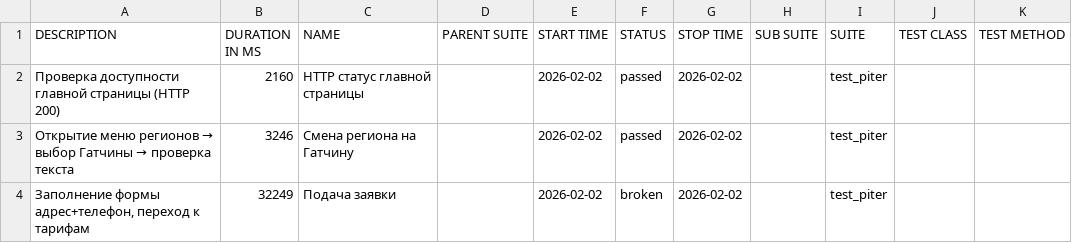
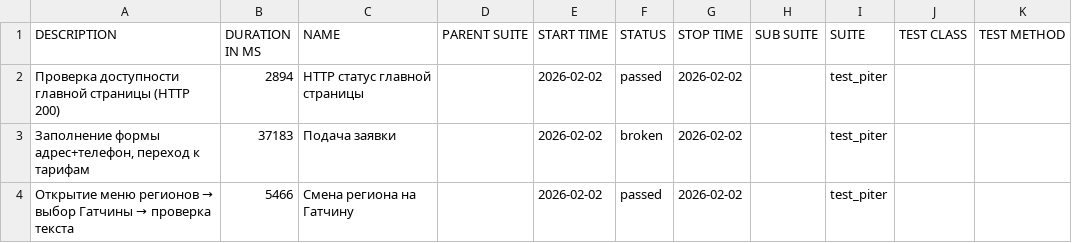
Before and after one commit to PomidorOgurets/qa_piter_auto_tests, a CSV file: data/suites.csv, drawn as a sheet.

```diff
--- a/data/suites.csv
+++ b/data/suites.csv
@@ -1,4 +1,4 @@
 "DESCRIPTION","DURATION IN MS","NAME","PARENT SUITE","START TIME","STATUS","STOP TIME","SUB SUITE","SUITE","TEST CLASS","TEST METHOD"
-"Проверка доступности главной страницы (HTTP 200)","2160","HTTP статус главной страницы","","2026-02-02","passed","2026-02-02","","test_piter","",""
-"Открытие меню регионов → выбор Гатчины → проверка текста","3246","Смена региона на Гатчину","","2026-02-02","passed","2026-02-02","","test_piter","",""
-"Заполнение формы адрес+телефон, переход к тарифам","32249","Подача заявки","","2026-02-02","broken","2026-02-02","","test_piter","",""
+"Проверка доступности главной страницы (HTTP 200)","2894","HTTP статус главной страницы","","2026-02-02","passed","2026-02-02","","test_piter","",""
+"Заполнение формы адрес+телефон, переход к тарифам","37183","Подача заявки","","2026-02-02","broken","2026-02-02","","test_piter","",""
+"Открытие меню регионов → выбор Гатчины → проверка текста","5466","Смена региона на Гатчину","","2026-02-02","passed","2026-02-02","","test_piter","",""
```
Also changed, not shown: 21 other files.
